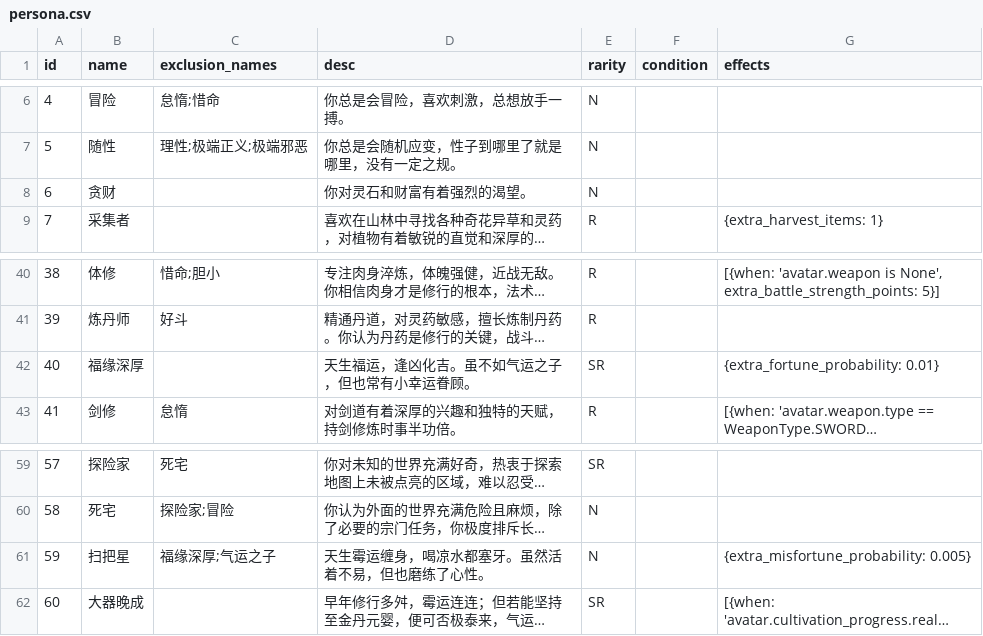
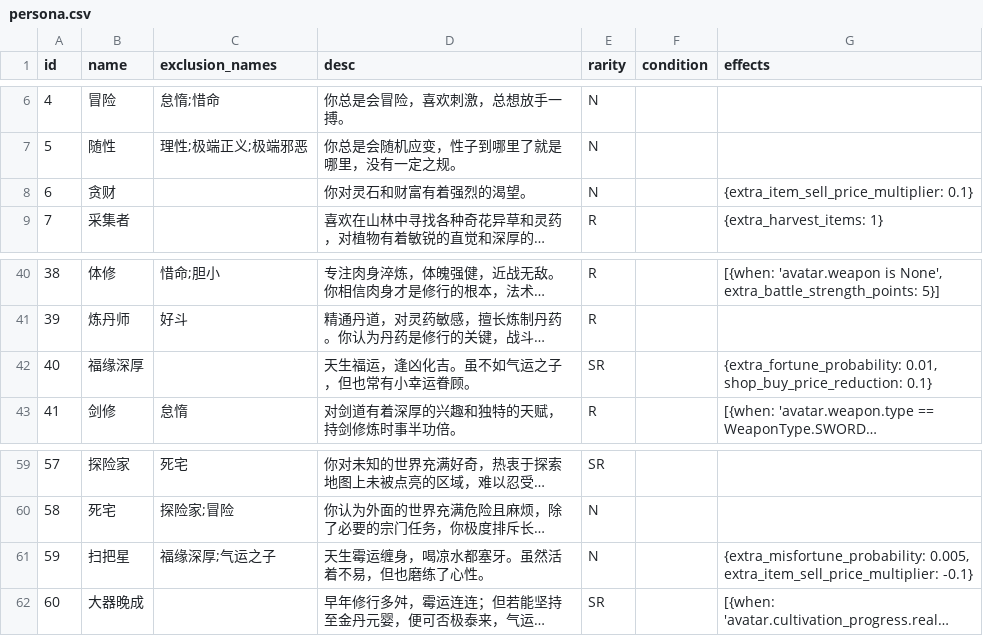
Before and after one commit to 4thfever/cultivation-world-simulator, a CSV file: static/game_configs/persona.csv, drawn as a sheet; only a part is shown, gaps mark what is left out; long unchanged cells end in …; the diff names each change by its address in the sheet, - before the commit and + after, or states it on an @@ line.

Commit message:
refactor price system

```diff
--- a/static/game_configs/persona.csv
+++ b/static/game_configs/persona.csv
-G8 (effects): (empty)
+G8 (effects): {extra_item_sell_price_multiplier: 0.1}
-G42 (effects): {extra_fortune_probability: 0.01}
+G42 (effects): {extra_fortune_probability: 0.01, shop_buy_price_reduction: 0.1}
-G61 (effects): {extra_misfortune_probability: 0.005}
+G61 (effects): {extra_misfortune_probability: 0.005, extra_item_sell_price_multiplier: -0.1}
```
Also changed, not shown: static/game_configs/auxiliary.csv, static/game_configs/sect.csv, 6 other files.
